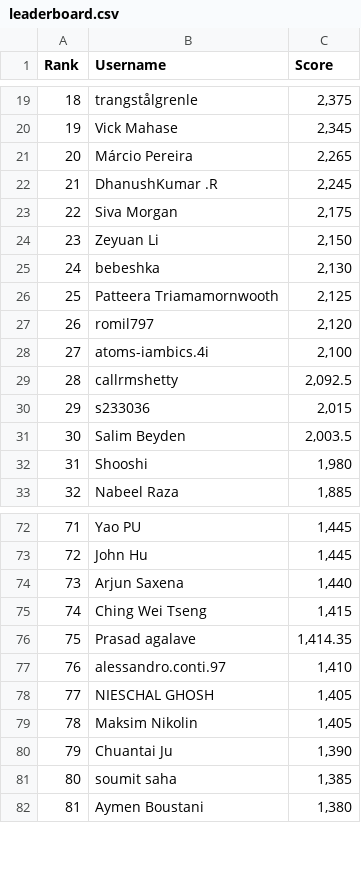
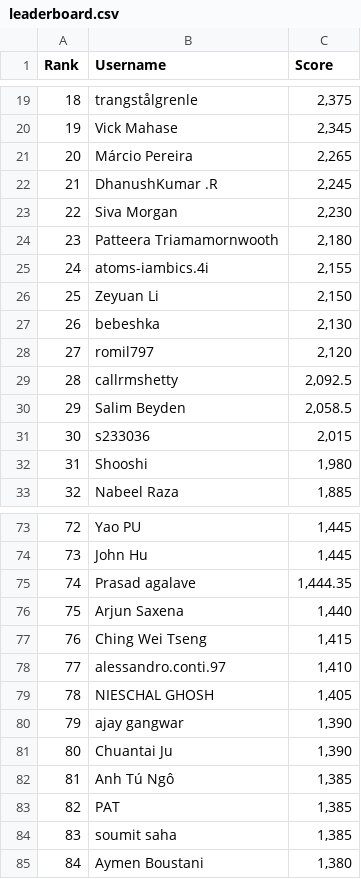
Before and after one commit to silvermete0r/deepml-top, a CSV file: leaderboard.csv, drawn as a sheet; only a part is shown, gaps mark what is left out; removed rows and columns are numbered as before the commit, all else as after; the diff covers the shown part only; the diff names each change by its address in the sheet, - before the commit and + after, or states it on an @@ line.

```diff
--- a/leaderboard.csv
+++ b/leaderboard.csv
@@ column A (Rank) renumbered between rows 9 and 101 @@
-C23 (Score): 2,175
+C23 (Score): 2,230
+row 24: 23 | Patteera Triamamornwooth | 2,180
+row 25: 24 | atoms-iambics.4i | 2,155
-row 26: 25 | Patteera Triamamornwooth | 2,125
-row 28: 27 | atoms-iambics.4i | 2,100
+row 30: 29 | Salim Beyden | 2,058.5
-row 31: 30 | Salim Beyden | 2,003.5
+row 75: 74 | Prasad agalave | 1,444.35
-row 76: 75 | Prasad agalave | 1,414.35
-row 79: 78 | Maksim Nikolin | 1,405
+row 80: 79 | ajay gangwar | 1,390
+row 82: 81 | Anh Tú Ngô | 1,385
+row 83: 82 | PAT | 1,385
```
Also changed, not shown: 8 added rows, 10 removed rows and 5 edited cells elsewhere in this file, 2 other files.
